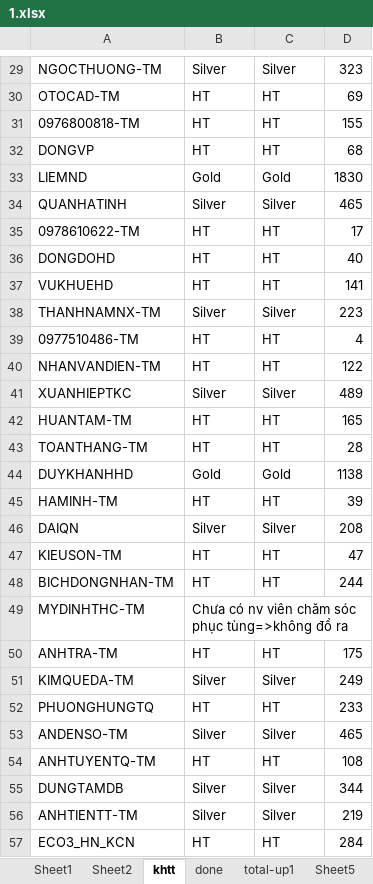
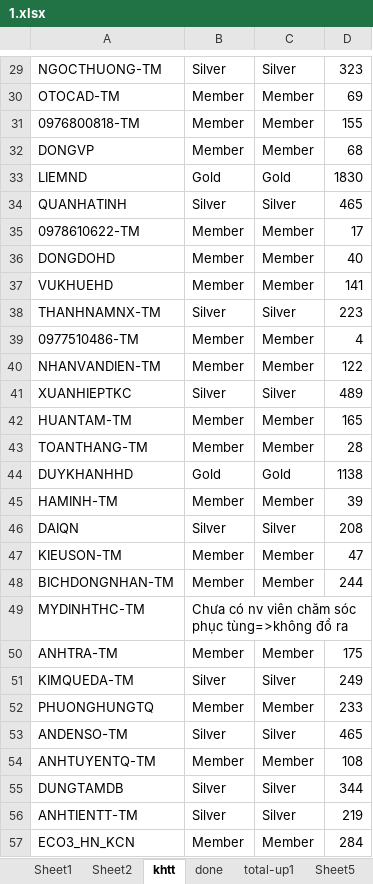
Before and after one commit to 01662024622/revenues, an Excel workbook: 1.xlsx, sheet khtt, drawn as a sheet; only a part is shown, gaps mark what is left out; values as stored, in another font and other column widths than the file's, no borders; the diff covers the shown part only; the diff names each change by its address in the sheet, - before the commit and + after, or states it on an @@ line.

```diff
--- a/1.xlsx (sheet khtt)
+++ b/1.xlsx (sheet khtt)
-B30:B32: HT
+B30:B32: Member
-C30:C32: HT
+C30:C32: Member
-B35:B37: HT
+B35:B37: Member
-C35:C37: HT
+C35:C37: Member
-B39:B40: HT
+B39:B40: Member
-C39:C40: HT
+C39:C40: Member
-B42:B43: HT
+B42:B43: Member
-C42:C43: HT
+C42:C43: Member
-B45: HT
+B45: Member
-C45: HT
+C45: Member
-B47:B48: HT
+B47:B48: Member
-C47:C48: HT
+C47:C48: Member
-B50: HT
+B50: Member
-C50: HT
+C50: Member
-B52: HT
+B52: Member
-C52: HT
+C52: Member
-B54: HT
+B54: Member
-C54: HT
+C54: Member
-B57: HT
+B57: Member
-C57: HT
+C57: Member
```
Also changed, not shown: 232 edited cells elsewhere in this sheet, sheet done, sheet level, 3 other files.
